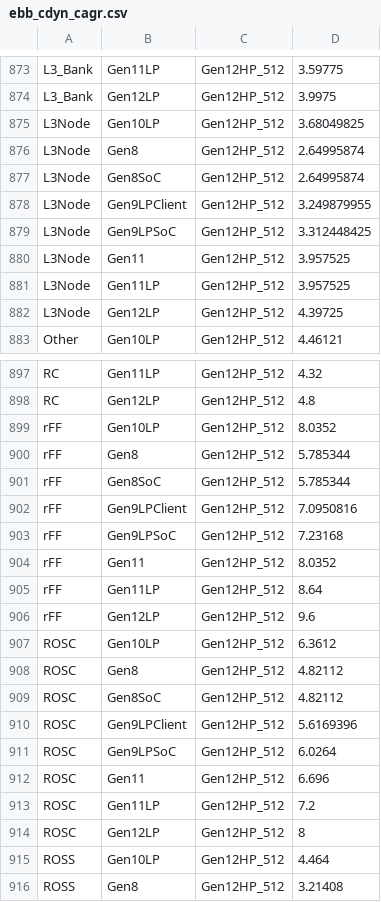
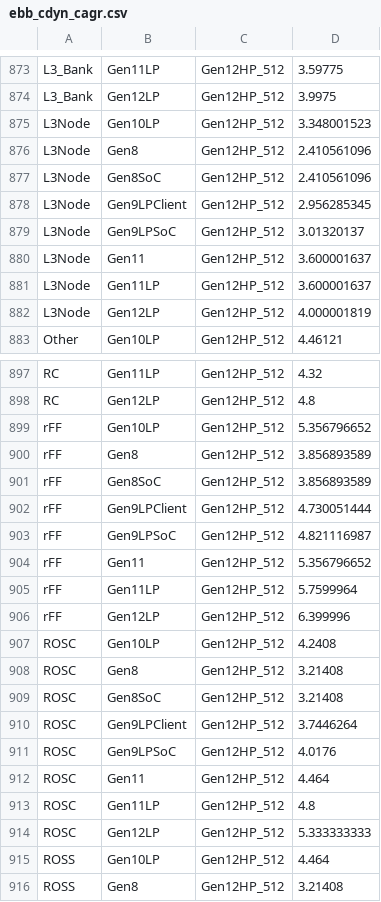
Before and after one commit to tushgarg20/Alps-ci-cd, a CSV file: Inputs/ebb_cdyn_cagr.csv, drawn as a sheet; only a part is shown, gaps mark what is left out; the diff covers the shown part only.

```diff
--- a/Inputs/ebb_cdyn_cagr.csv
+++ b/Inputs/ebb_cdyn_cagr.csv
@@ -874,10 +874,10 @@ L3_Bank,Gen11LP,Gen12HP_512,3.59775
 L3_Bank,Gen12LP,Gen12HP_512,3.9975
-L3Node,Gen10LP,Gen12HP_512,3.68049825
-L3Node,Gen8,Gen12HP_512,2.64995874
-L3Node,Gen8SoC,Gen12HP_512,2.64995874
-L3Node,Gen9LPClient,Gen12HP_512,3.249879955
-L3Node,Gen9LPSoC,Gen12HP_512,3.312448425
-L3Node,Gen11,Gen12HP_512,3.957525
-L3Node,Gen11LP,Gen12HP_512,3.957525
-L3Node,Gen12LP,Gen12HP_512,4.39725
+L3Node,Gen10LP,Gen12HP_512,3.348001523
+L3Node,Gen8,Gen12HP_512,2.410561096
+L3Node,Gen8SoC,Gen12HP_512,2.410561096
+L3Node,Gen9LPClient,Gen12HP_512,2.956285345
+L3Node,Gen9LPSoC,Gen12HP_512,3.01320137
+L3Node,Gen11,Gen12HP_512,3.600001637
+L3Node,Gen11LP,Gen12HP_512,3.600001637
+L3Node,Gen12LP,Gen12HP_512,4.000001819
 Other,Gen10LP,Gen12HP_512,4.46121
@@ -898,18 +898,18 @@ RC,Gen11LP,Gen12HP_512,4.32
 RC,Gen12LP,Gen12HP_512,4.8
-rFF,Gen10LP,Gen12HP_512,8.0352
-rFF,Gen8,Gen12HP_512,5.785344
-rFF,Gen8SoC,Gen12HP_512,5.785344
-rFF,Gen9LPClient,Gen12HP_512,7.0950816
-rFF,Gen9LPSoC,Gen12HP_512,7.23168
-rFF,Gen11,Gen12HP_512,8.0352
-rFF,Gen11LP,Gen12HP_512,8.64
-rFF,Gen12LP,Gen12HP_512,9.6
-ROSC,Gen10LP,Gen12HP_512,6.3612
-ROSC,Gen8,Gen12HP_512,4.82112
-ROSC,Gen8SoC,Gen12HP_512,4.82112
-ROSC,Gen9LPClient,Gen12HP_512,5.6169396
-ROSC,Gen9LPSoC,Gen12HP_512,6.0264
-ROSC,Gen11,Gen12HP_512,6.696
-ROSC,Gen11LP,Gen12HP_512,7.2
-ROSC,Gen12LP,Gen12HP_512,8
+rFF,Gen10LP,Gen12HP_512,5.356796652
+rFF,Gen8,Gen12HP_512,3.856893589
+rFF,Gen8SoC,Gen12HP_512,3.856893589
+rFF,Gen9LPClient,Gen12HP_512,4.730051444
+rFF,Gen9LPSoC,Gen12HP_512,4.821116987
+rFF,Gen11,Gen12HP_512,5.356796652
+rFF,Gen11LP,Gen12HP_512,5.7599964
+rFF,Gen12LP,Gen12HP_512,6.399996
+ROSC,Gen10LP,Gen12HP_512,4.2408
+ROSC,Gen8,Gen12HP_512,3.21408
+ROSC,Gen8SoC,Gen12HP_512,3.21408
+ROSC,Gen9LPClient,Gen12HP_512,3.7446264
+ROSC,Gen9LPSoC,Gen12HP_512,4.0176
+ROSC,Gen11,Gen12HP_512,4.464
+ROSC,Gen11LP,Gen12HP_512,4.8
+ROSC,Gen12LP,Gen12HP_512,5.333333333
 ROSS,Gen10LP,Gen12HP_512,4.464
```
Also changed, not shown: 81 edited cells elsewhere in this file, Inputs/cdyn.csv, Inputs/process.csv, 15 other files.
